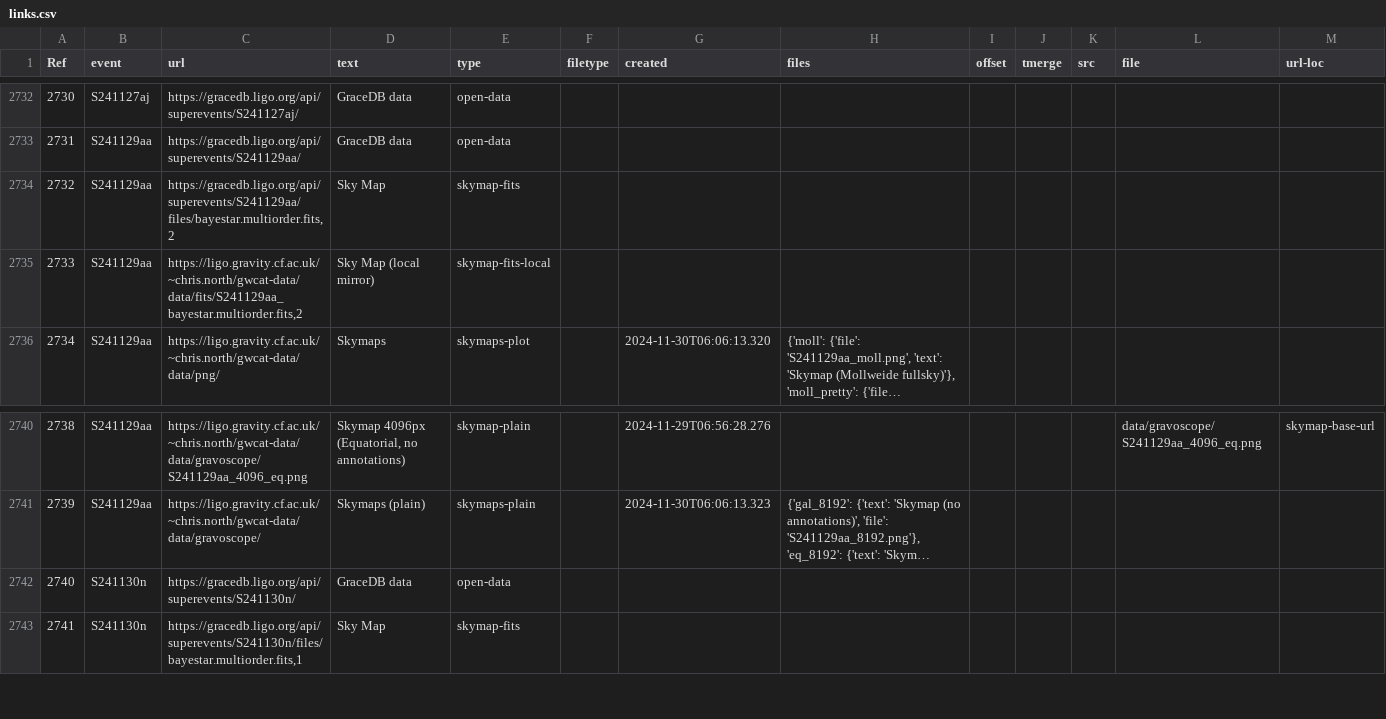
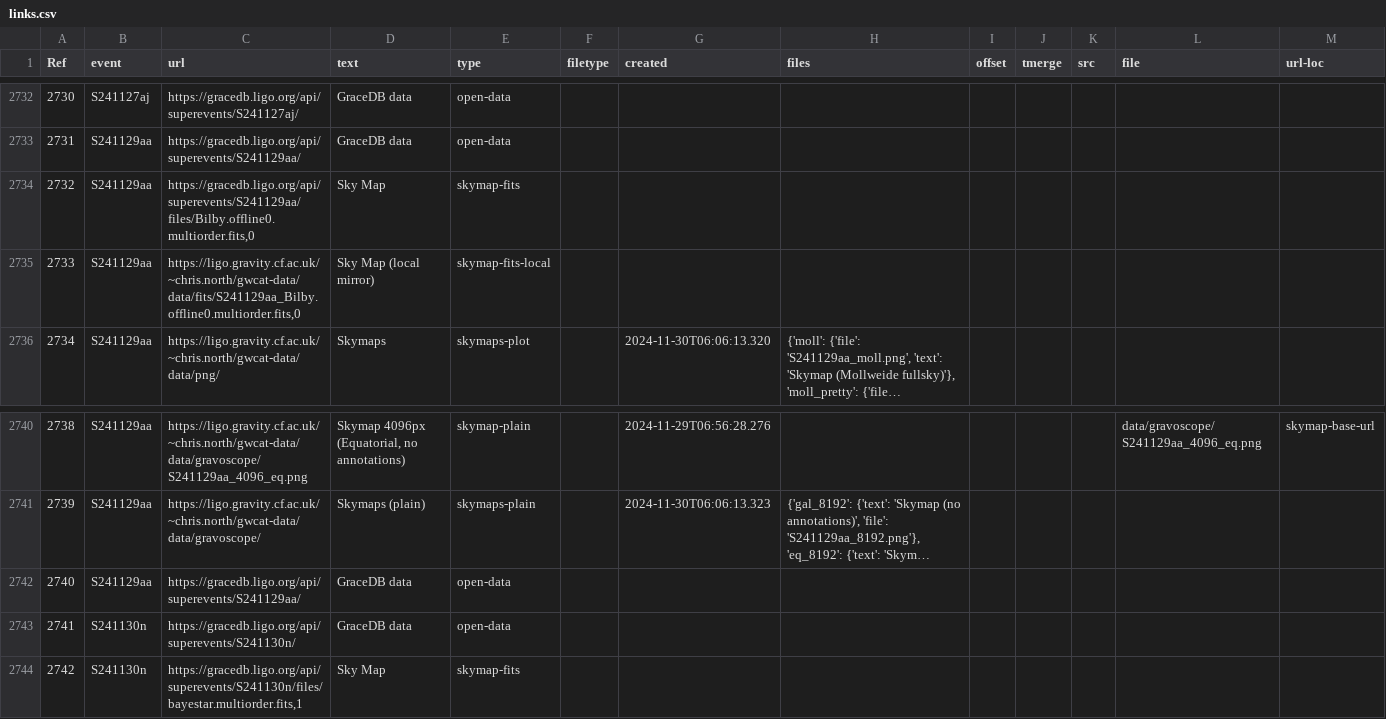
Before and after one commit to cardiffgravity/gwcat-data, a CSV file: docs/data/links.csv, drawn as a sheet; only a part is shown, gaps mark what is left out; long unchanged cells end in …; addresses are those after the commit; the diff names each change by its address in the sheet, - before the commit and + after, or states it on an @@ line.

Commit message:
data updated 2024-11-30_08:05:07_GMT (60 days)

```diff
--- a/docs/data/links.csv
+++ b/docs/data/links.csv
-C2734 (url): https://gracedb.ligo.org/api/superevents/S241129aa/files/bayestar.multiorder.fits,2
+C2734 (url): https://gracedb.ligo.org/api/superevents/S241129aa/files/Bilby.offline0.multiorder.fits,0
-C2735 (url): https://ligo.gravity.cf.ac.uk/~chris.north/gwcat-data/data/fits/S241129aa_bayestar.multiorder.fits,2
+C2735 (url): https://ligo.gravity.cf.ac.uk/~chris.north/gwcat-data/data/fits/S241129aa_Bilby.offline0.multiorder.fits,0
+row 2742: 2740 | S241129aa | https://gracedb.ligo.org/api/superevents/S241129aa/ | GraceDB data | open-data
@@ column A (Ref) renumbered from row 2743 down @@
```
Also changed, not shown: docs/data/gwosc_gracedb.csv, 12 other files.
